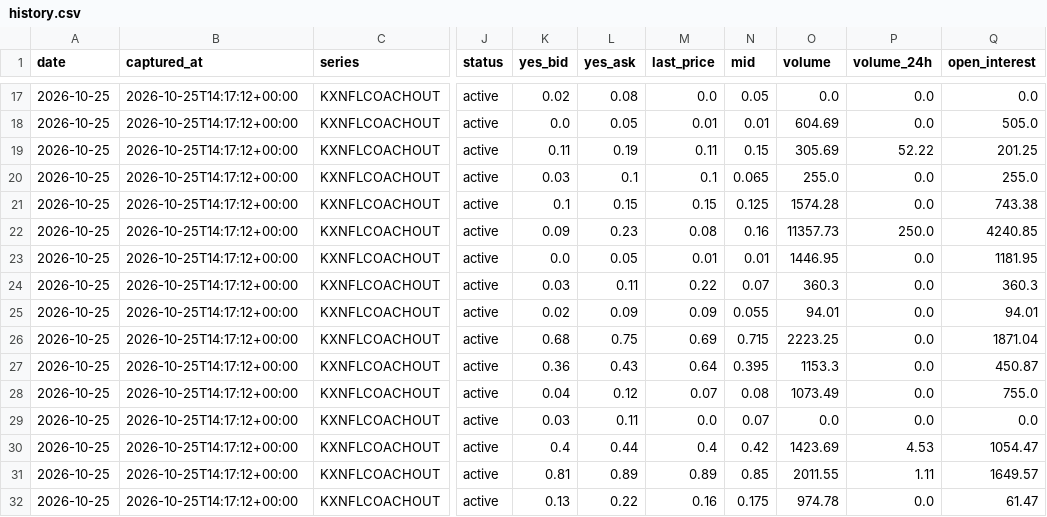
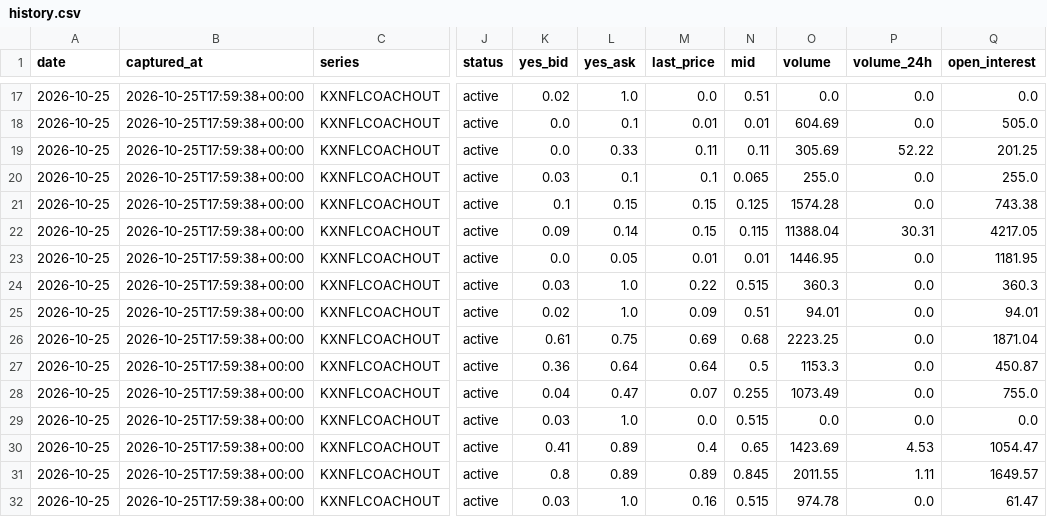
Before and after one commit to teaubaut/kalshi-nfl-history, a CSV file: data/2026/week-25/history.csv, drawn as a sheet; only a part is shown, gaps mark what is left out; the diff covers the shown part only; the diff names each change by its address in the sheet, - before the commit and + after, or states it on an @@ line.

```diff
--- a/data/2026/week-25/history.csv
+++ b/data/2026/week-25/history.csv
-B17:B32 (captured_at): 2026-10-25T14:17:12+00:00
+B17:B32 (captured_at): 2026-10-25T17:59:38+00:00
-L17 (yes_ask): 0.08
+L17 (yes_ask): 1.0
-N17 (mid): 0.05
+N17 (mid): 0.51
-L18 (yes_ask): 0.05
+L18 (yes_ask): 0.1
-K19 (yes_bid): 0.11
+K19 (yes_bid): 0.0
-L19 (yes_ask): 0.19
+L19 (yes_ask): 0.33
-N19 (mid): 0.15
+N19 (mid): 0.11
-L22 (yes_ask): 0.23
+L22 (yes_ask): 0.14
-M22 (last_price): 0.08
+M22 (last_price): 0.15
-N22 (mid): 0.16
+N22 (mid): 0.115
-O22 (volume): 11357.73
+O22 (volume): 11388.04
-P22 (volume_24h): 250.0
+P22 (volume_24h): 30.31
-Q22 (open_interest): 4240.85
+Q22 (open_interest): 4217.05
-L24 (yes_ask): 0.11
+L24 (yes_ask): 1.0
-N24 (mid): 0.07
+N24 (mid): 0.515
-L25 (yes_ask): 0.09
+L25 (yes_ask): 1.0
-N25 (mid): 0.055
+N25 (mid): 0.51
-K26 (yes_bid): 0.68
+K26 (yes_bid): 0.61
-N26 (mid): 0.715
+N26 (mid): 0.68
-L27 (yes_ask): 0.43
+L27 (yes_ask): 0.64
-N27 (mid): 0.395
+N27 (mid): 0.5
-L28 (yes_ask): 0.12
+L28 (yes_ask): 0.47
-N28 (mid): 0.08
+N28 (mid): 0.255
-L29 (yes_ask): 0.11
+L29 (yes_ask): 1.0
-N29 (mid): 0.07
+N29 (mid): 0.515
-K30 (yes_bid): 0.4
+K30 (yes_bid): 0.41
-L30 (yes_ask): 0.44
+L30 (yes_ask): 0.89
-N30 (mid): 0.42
+N30 (mid): 0.65
-K31 (yes_bid): 0.81
+K31 (yes_bid): 0.8
-N31 (mid): 0.85
+N31 (mid): 0.845
-K32 (yes_bid): 0.13
+K32 (yes_bid): 0.03
-L32 (yes_ask): 0.22
+L32 (yes_ask): 1.0
-N32 (mid): 0.175
+N32 (mid): 0.515
```
Also changed, not shown: 50 edited cells elsewhere in this file, data/2026/week-104/history.csv, data/2026/week-13/history.csv, 17 other files.
